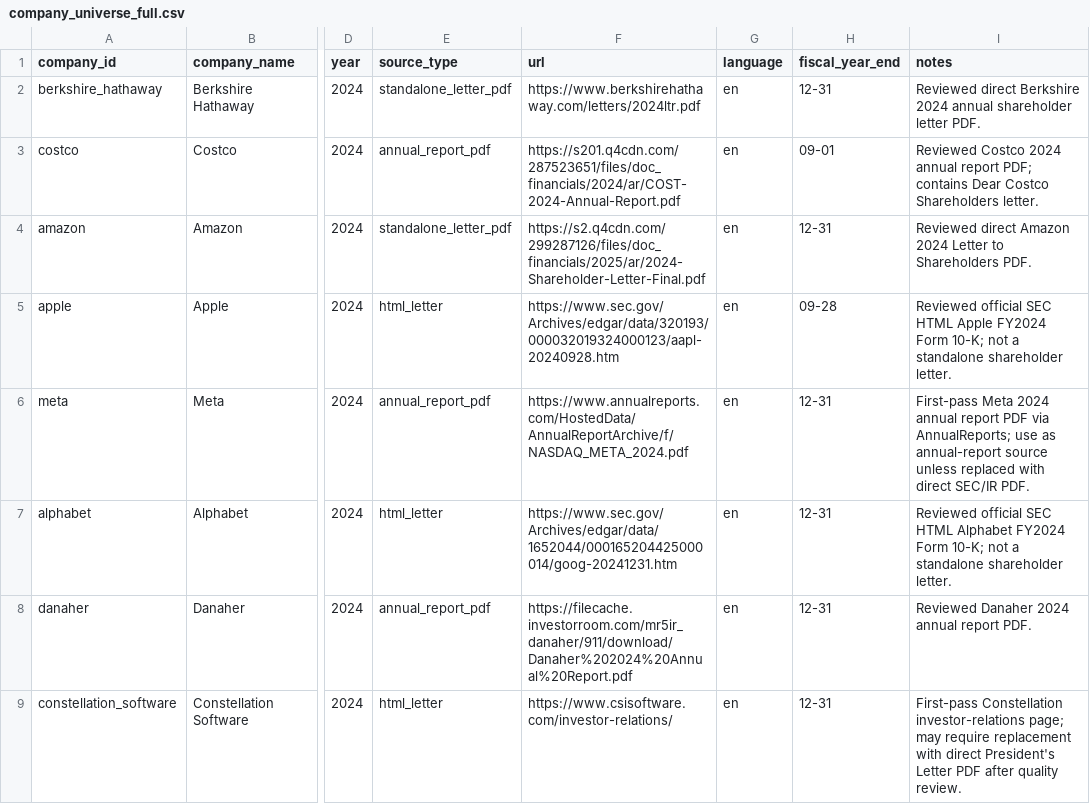
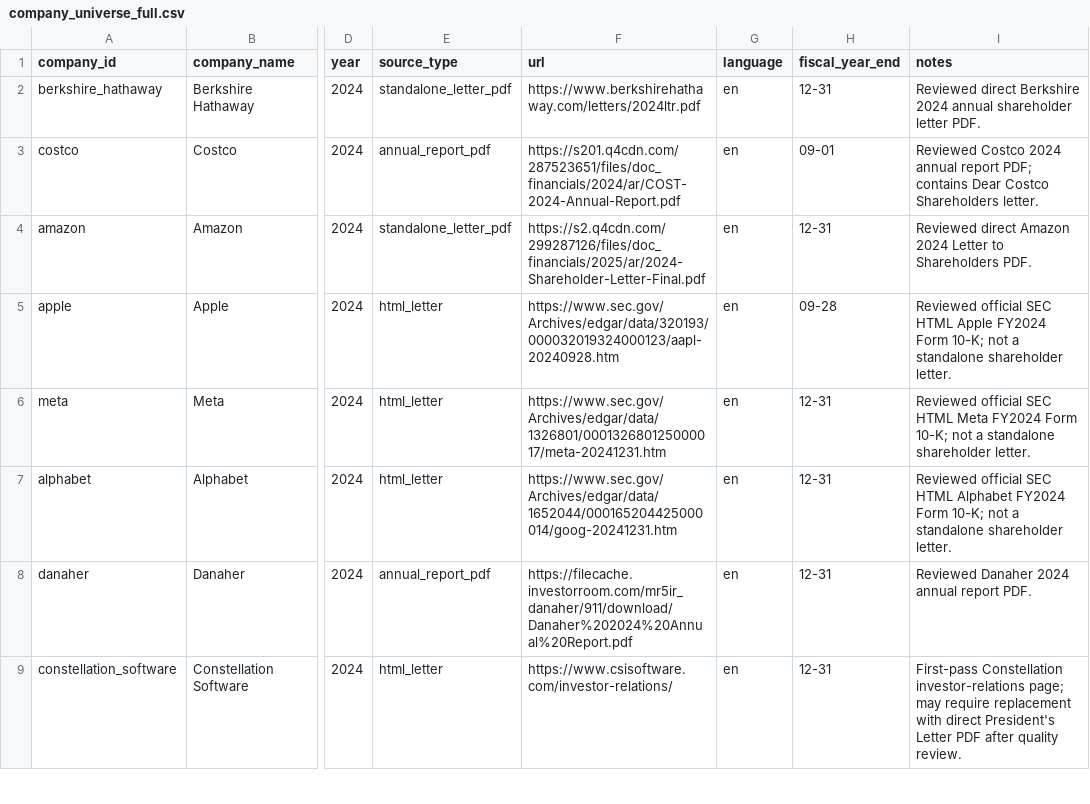
Before and after one commit to rossautomatedsolutions/shareholder_letters_downloader, a CSV file: manifests/company_universe_full.csv, drawn as a sheet; only a part is shown, gaps mark what is left out; the diff names each change by its address in the sheet, - before the commit and + after, or states it on an @@ line.

Commit message:
Update Meta source in company universe manifest

```diff
--- a/manifests/company_universe_full.csv
+++ b/manifests/company_universe_full.csv
-E6 (source_type): annual_report_pdf
+E6 (source_type): html_letter
-F6 (url): https://www.annualreports.com/HostedData/AnnualReportArchive/f/NASDAQ_META_2024.pdf
+F6 (url): https://www.sec.gov/Archives/edgar/data/1326801/000132680125000017/meta-20241231.htm
-I6 (notes): First-pass Meta 2024 annual report PDF via AnnualReports; use as annual-report source unless replaced with direct SEC/IR PDF.
+I6 (notes): Reviewed official SEC HTML Meta FY2024 Form 10-K; not a standalone shareholder letter.
```
